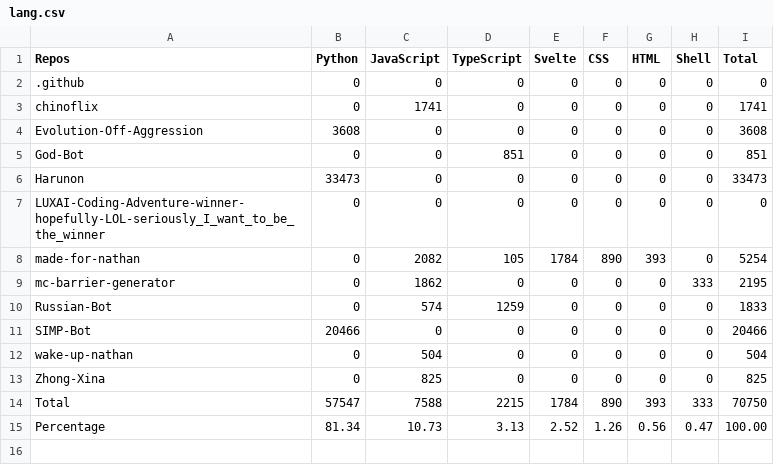
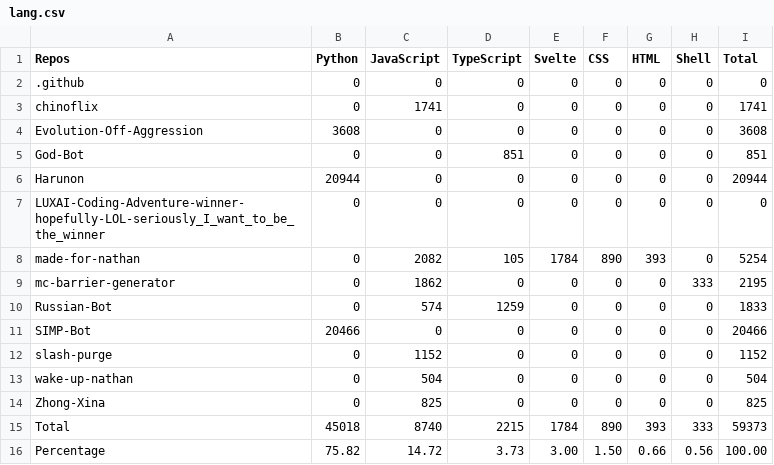
Before and after one commit to CarelessDev/Auto-Language-Stats, a CSV file: example/lang.csv, drawn as a sheet.

```diff
--- a/example/lang.csv
+++ b/example/lang.csv
@@ -5,3 +5,3 @@ Evolution-Off-Aggression,3608,0,0,0,0,0,0,3608,
 God-Bot,0,0,851,0,0,0,0,851,
-Harunon,33473,0,0,0,0,0,0,33473,
+Harunon,20944,0,0,0,0,0,0,20944,
 LUXAI-Coding-Adventure-winner-hopefully-LOL-seriously_I_want_to_be_the_winner,0,0,0,0,0,0,0,0,
@@ -11,5 +11,6 @@ Russian-Bot,0,574,1259,0,0,0,0,1833,
 SIMP-Bot,20466,0,0,0,0,0,0,20466,
+slash-purge,0,1152,0,0,0,0,0,1152,
 wake-up-nathan,0,504,0,0,0,0,0,504,
 Zhong-Xina,0,825,0,0,0,0,0,825,
-Total,57547,7588,2215,1784,890,393,333,70750,
-Percentage,81.34,10.73,3.13,2.52,1.26,0.56,0.47,100.00,
+Total,45018,8740,2215,1784,890,393,333,59373,
+Percentage,75.82,14.72,3.73,3.00,1.50,0.66,0.56,100.00,
```
Also changed, not shown: 1 other file.
